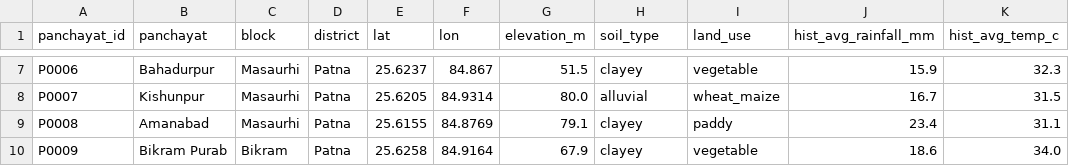
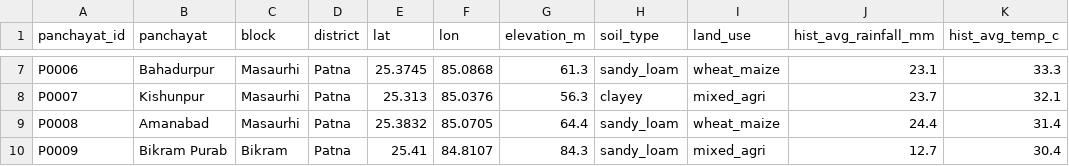
Before and after one commit to NotSiddharth75/AeroAtmos, a CSV file: panchayat_master.csv, drawn as a sheet; only a part is shown, gaps mark what is left out; the diff covers the shown part only; the diff names each change by its address in the sheet, - before the commit and + after, or states it on an @@ line.

```diff
--- a/panchayat_master.csv
+++ b/panchayat_master.csv
-E7 (lat): 25.6237
+E7 (lat): 25.3745
-F7 (lon): 84.867
+F7 (lon): 85.0868
-G7 (elevation_m): 51.5
+G7 (elevation_m): 61.3
-H7 (soil_type): clayey
+H7 (soil_type): sandy_loam
-I7 (land_use): vegetable
+I7 (land_use): wheat_maize
-J7 (hist_avg_rainfall_mm): 15.9
+J7 (hist_avg_rainfall_mm): 23.1
-K7 (hist_avg_temp_c): 32.3
+K7 (hist_avg_temp_c): 33.3
-E8 (lat): 25.6205
+E8 (lat): 25.313
-F8 (lon): 84.9314
+F8 (lon): 85.0376
-G8 (elevation_m): 80.0
+G8 (elevation_m): 56.3
-H8 (soil_type): alluvial
+H8 (soil_type): clayey
-I8 (land_use): wheat_maize
+I8 (land_use): mixed_agri
-J8 (hist_avg_rainfall_mm): 16.7
+J8 (hist_avg_rainfall_mm): 23.7
-K8 (hist_avg_temp_c): 31.5
+K8 (hist_avg_temp_c): 32.1
-E9 (lat): 25.6155
+E9 (lat): 25.3832
-F9 (lon): 84.8769
+F9 (lon): 85.0705
-G9 (elevation_m): 79.1
+G9 (elevation_m): 64.4
-H9:H10 (soil_type): clayey
+H9:H10 (soil_type): sandy_loam
-I9 (land_use): paddy
+I9 (land_use): wheat_maize
-J9 (hist_avg_rainfall_mm): 23.4
+J9 (hist_avg_rainfall_mm): 24.4
-K9 (hist_avg_temp_c): 31.1
+K9 (hist_avg_temp_c): 31.4
-E10 (lat): 25.6258
+E10 (lat): 25.41
-F10 (lon): 84.9164
+F10 (lon): 84.8107
-G10 (elevation_m): 67.9
+G10 (elevation_m): 84.3
-I10 (land_use): vegetable
+I10 (land_use): mixed_agri
-J10 (hist_avg_rainfall_mm): 18.6
+J10 (hist_avg_rainfall_mm): 12.7
-K10 (hist_avg_temp_c): 34.0
+K10 (hist_avg_temp_c): 30.4
```
Also changed, not shown: 109 edited cells elsewhere in this file, training_data.csv, 4 other files.
